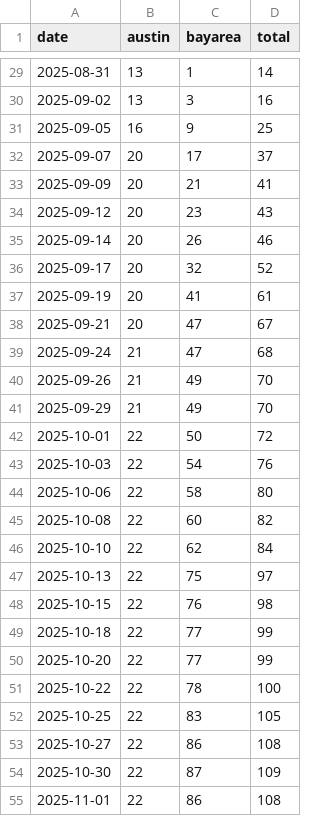
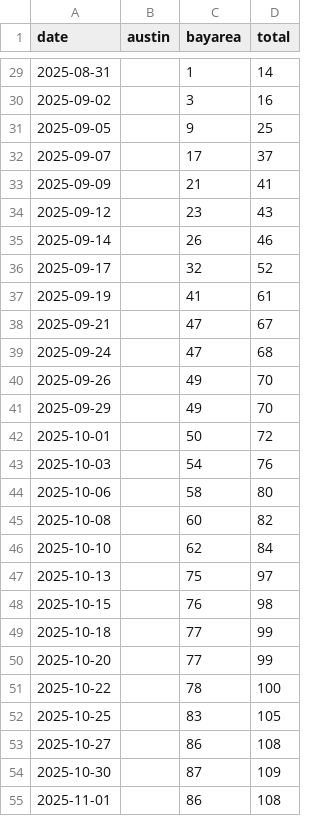
Before and after one commit to kangning-huang/tesla_robotaxi_mile_per_incident_tracker, a CSV file: data/fleet_growth_active.csv, drawn as a sheet; only a part is shown, gaps mark what is left out; the diff covers the shown part only.

```diff
--- a/data/fleet_growth_active.csv
+++ b/data/fleet_growth_active.csv
@@ -29,27 +29,27 @@ date,austin,bayarea,total
-2025-08-31,13,1,14
-2025-09-02,13,3,16
-2025-09-05,16,9,25
-2025-09-07,20,17,37
-2025-09-09,20,21,41
-2025-09-12,20,23,43
-2025-09-14,20,26,46
-2025-09-17,20,32,52
-2025-09-19,20,41,61
-2025-09-21,20,47,67
-2025-09-24,21,47,68
-2025-09-26,21,49,70
-2025-09-29,21,49,70
-2025-10-01,22,50,72
-2025-10-03,22,54,76
-2025-10-06,22,58,80
-2025-10-08,22,60,82
-2025-10-10,22,62,84
-2025-10-13,22,75,97
-2025-10-15,22,76,98
-2025-10-18,22,77,99
-2025-10-20,22,77,99
-2025-10-22,22,78,100
-2025-10-25,22,83,105
-2025-10-27,22,86,108
-2025-10-30,22,87,109
-2025-11-01,22,86,108
+2025-08-31,,1,14
+2025-09-02,,3,16
+2025-09-05,,9,25
+2025-09-07,,17,37
+2025-09-09,,21,41
+2025-09-12,,23,43
+2025-09-14,,26,46
+2025-09-17,,32,52
+2025-09-19,,41,61
+2025-09-21,,47,67
+2025-09-24,,47,68
+2025-09-26,,49,70
+2025-09-29,,49,70
+2025-10-01,,50,72
+2025-10-03,,54,76
+2025-10-06,,58,80
+2025-10-08,,60,82
+2025-10-10,,62,84
+2025-10-13,,75,97
+2025-10-15,,76,98
+2025-10-18,,77,99
+2025-10-20,,77,99
+2025-10-22,,78,100
+2025-10-25,,83,105
+2025-10-27,,86,108
+2025-10-30,,87,109
+2025-11-01,,86,108
```
Also changed, not shown: 74 edited cells elsewhere in this file, data/fleet_growth_total.csv, 3 other files.
